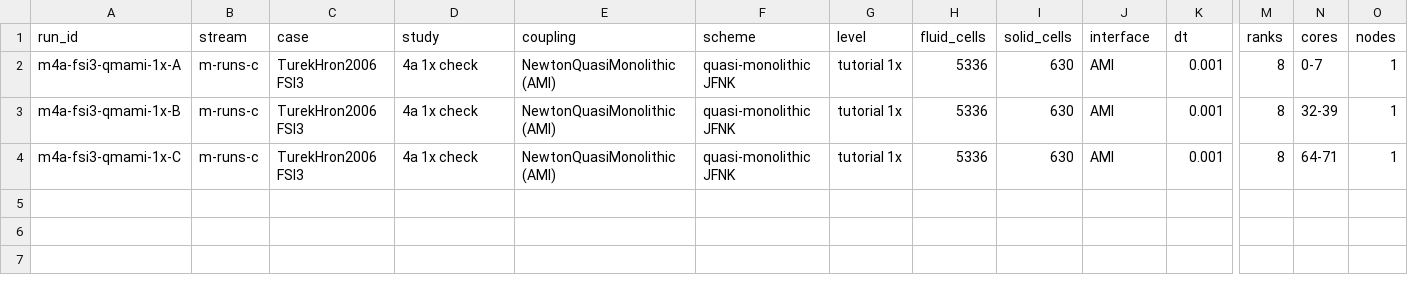
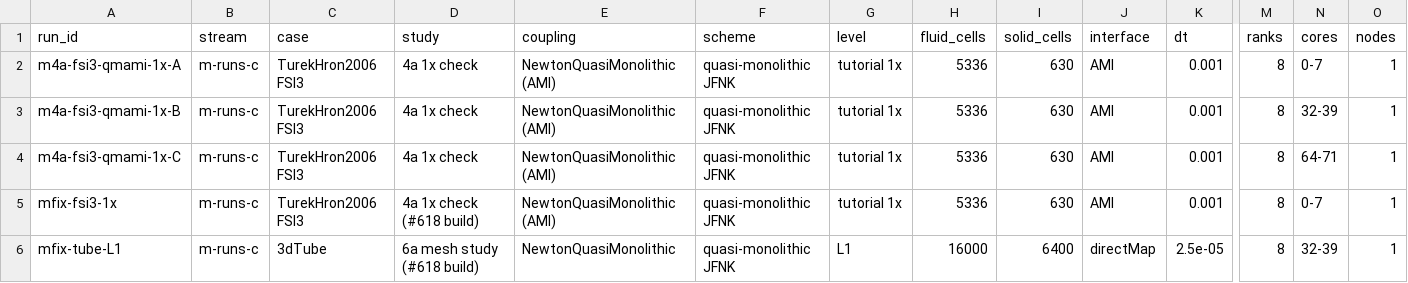
Before and after one commit to philipcardiff/paper-monolithic-fsi, a CSV file: paper-data/campaign/c/runs.csv, drawn as a sheet; only a part is shown, gaps mark what is left out; rows hold the shown columns only; the diff names each change by its address in the sheet, - before the commit and + after, or states it on an @@ line.

```diff
--- a/paper-data/campaign/c/runs.csv
+++ b/paper-data/campaign/c/runs.csv
+row 5: mfix-fsi3-1x | m-runs-c | TurekHron2006 FSI3 | 4a 1x check (#618 build) | NewtonQuasiMonolithic (AMI) | quasi-monolithic JFNK | tutorial 1x | 5336 | 630 | AMI | 0.001 | 8 | 0-7 | 1
+row 6: mfix-tube-L1 | m-runs-c | 3dTube | 6a mesh study (#618 build) | NewtonQuasiMonolithic | quasi-monolithic JFNK | L1 | 16000 | 6400 | directMap | 2.5e-05 | 8 | 32-39 | 1
```
Also changed, not shown: paper-data/campaign/c/qois.csv, 12 other files.
